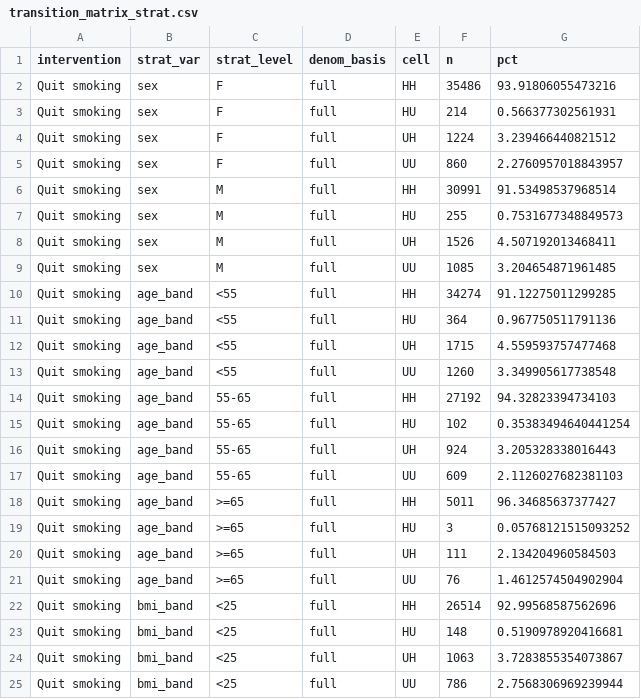
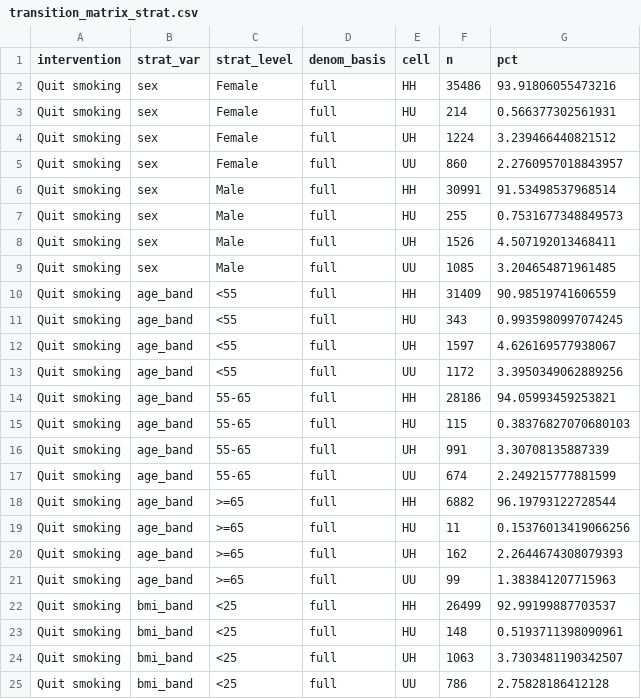
Before and after one commit to jialezhao666/Project-30---Causal-Modeling-of-Lifestyle-Factors-for-CVD-Risk-Prediction, a CSV file: phase_II/outputs/transition_matrix_strat.csv, drawn as a sheet; only a part is shown; the diff covers the shown part only.

```diff
--- a/phase_II/outputs/transition_matrix_strat.csv
+++ b/phase_II/outputs/transition_matrix_strat.csv
@@ -1,25 +1,25 @@
 intervention,strat_var,strat_level,denom_basis,cell,n,pct
-Quit smoking,sex,F,full,HH,35486,93.91806055473216
-Quit smoking,sex,F,full,HU,214,0.566377302561931
-Quit smoking,sex,F,full,UH,1224,3.239466440821512
-Quit smoking,sex,F,full,UU,860,2.2760957018843957
-Quit smoking,sex,M,full,HH,30991,91.53498537968514
-Quit smoking,sex,M,full,HU,255,0.7531677348849573
-Quit smoking,sex,M,full,UH,1526,4.507192013468411
-Quit smoking,sex,M,full,UU,1085,3.204654871961485
-Quit smoking,age_band,<55,full,HH,34274,91.12275011299285
-Quit smoking,age_band,<55,full,HU,364,0.967750511791136
-Quit smoking,age_band,<55,full,UH,1715,4.559593757477468
-Quit smoking,age_band,<55,full,UU,1260,3.349905617738548
-Quit smoking,age_band,55-65,full,HH,27192,94.32823394734103
-Quit smoking,age_band,55-65,full,HU,102,0.35383494640441254
-Quit smoking,age_band,55-65,full,UH,924,3.205328338016443
-Quit smoking,age_band,55-65,full,UU,609,2.1126027682381103
-Quit smoking,age_band,>=65,full,HH,5011,96.34685637377427
-Quit smoking,age_band,>=65,full,HU,3,0.05768121515093252
-Quit smoking,age_band,>=65,full,UH,111,2.134204960584503
-Quit smoking,age_band,>=65,full,UU,76,1.4612574504902904
-Quit smoking,bmi_band,<25,full,HH,26514,92.99568587562696
-Quit smoking,bmi_band,<25,full,HU,148,0.5190978920416681
-Quit smoking,bmi_band,<25,full,UH,1063,3.7283855354073867
-Quit smoking,bmi_band,<25,full,UU,786,2.7568306969239944
+Quit smoking,sex,Female,full,HH,35486,93.91806055473216
+Quit smoking,sex,Female,full,HU,214,0.566377302561931
+Quit smoking,sex,Female,full,UH,1224,3.239466440821512
+Quit smoking,sex,Female,full,UU,860,2.2760957018843957
+Quit smoking,sex,Male,full,HH,30991,91.53498537968514
+Quit smoking,sex,Male,full,HU,255,0.7531677348849573
+Quit smoking,sex,Male,full,UH,1526,4.507192013468411
+Quit smoking,sex,Male,full,UU,1085,3.204654871961485
+Quit smoking,age_band,<55,full,HH,31409,90.98519741606559
+Quit smoking,age_band,<55,full,HU,343,0.9935980997074245
+Quit smoking,age_band,<55,full,UH,1597,4.626169577938067
+Quit smoking,age_band,<55,full,UU,1172,3.3950349062889256
+Quit smoking,age_band,55-65,full,HH,28186,94.05993459253821
+Quit smoking,age_band,55-65,full,HU,115,0.38376827070680103
+Quit smoking,age_band,55-65,full,UH,991,3.30708135887339
+Quit smoking,age_band,55-65,full,UU,674,2.249215777881599
+Quit smoking,age_band,>=65,full,HH,6882,96.19793122728544
+Quit smoking,age_band,>=65,full,HU,11,0.15376013419066256
+Quit smoking,age_band,>=65,full,UH,162,2.2644674308079393
+Quit smoking,age_band,>=65,full,UU,99,1.383841207715963
+Quit smoking,bmi_band,<25,full,HH,26499,92.99199887703537
+Quit smoking,bmi_band,<25,full,HU,148,0.5193711398090961
+Quit smoking,bmi_band,<25,full,UH,1063,3.7303481190342507
+Quit smoking,bmi_band,<25,full,UU,786,2.75828186412128
```
Also changed, not shown: 118 edited cells elsewhere in this file, external_validation_hrs/outputs/hrs_transport_cesd_sensitivity.csv, phase_II/outputs/heterogeneity_blp.csv, 57 other files.
